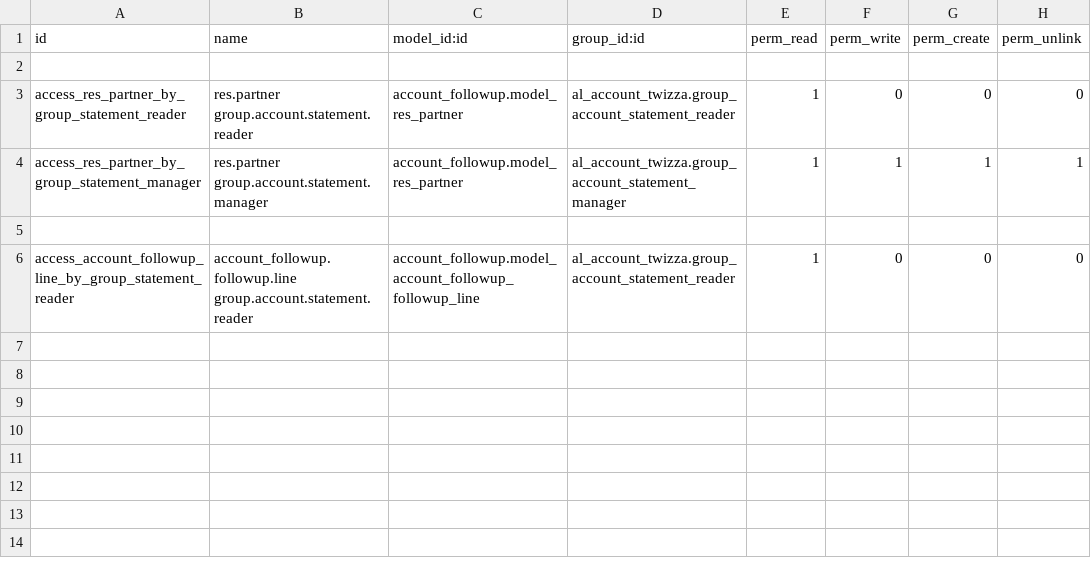
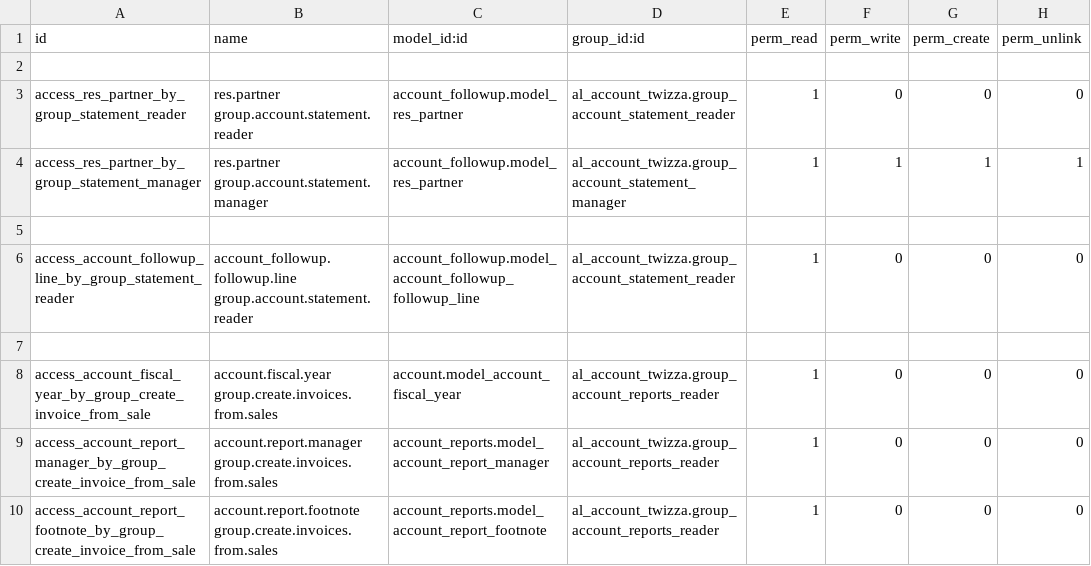
Before and after one commit to sadhill38/TWIZZA, a CSV file: al_account_twizza/security/ir.model.access.csv, drawn as a sheet.

Commit message:
add group account reports reader

```diff
--- a/al_account_twizza/security/ir.model.access.csv
+++ b/al_account_twizza/security/ir.model.access.csv
@@ -6 +6,5 @@ access_res_partner_by_group_statement_manager,res.partner group.account.statemen
 access_account_followup_line_by_group_statement_reader,account_followup.followup.line group.account.statement.reader,account_followup.model_account_followup_followup_line,al_account_twizza.group_account_statement_reader,1,0,0,0
+
+access_account_fiscal_year_by_group_create_invoice_from_sale,account.fiscal.year group.create.invoices.from.sales,account.model_account_fiscal_year,al_account_twizza.group_account_reports_reader,1,0,0,0
+access_account_report_manager_by_group_create_invoice_from_sale,account.report.manager group.create.invoices.from.sales,account_reports.model_account_report_manager,al_account_twizza.group_account_reports_reader,1,0,0,0
+access_account_report_footnote_by_group_create_invoice_from_sale,account.report.footnote group.create.invoices.from.sales,account_reports.model_account_report_footnote,al_account_twizza.group_account_reports_reader,1,0,0,0
```
Also changed, not shown: 7 other files.
